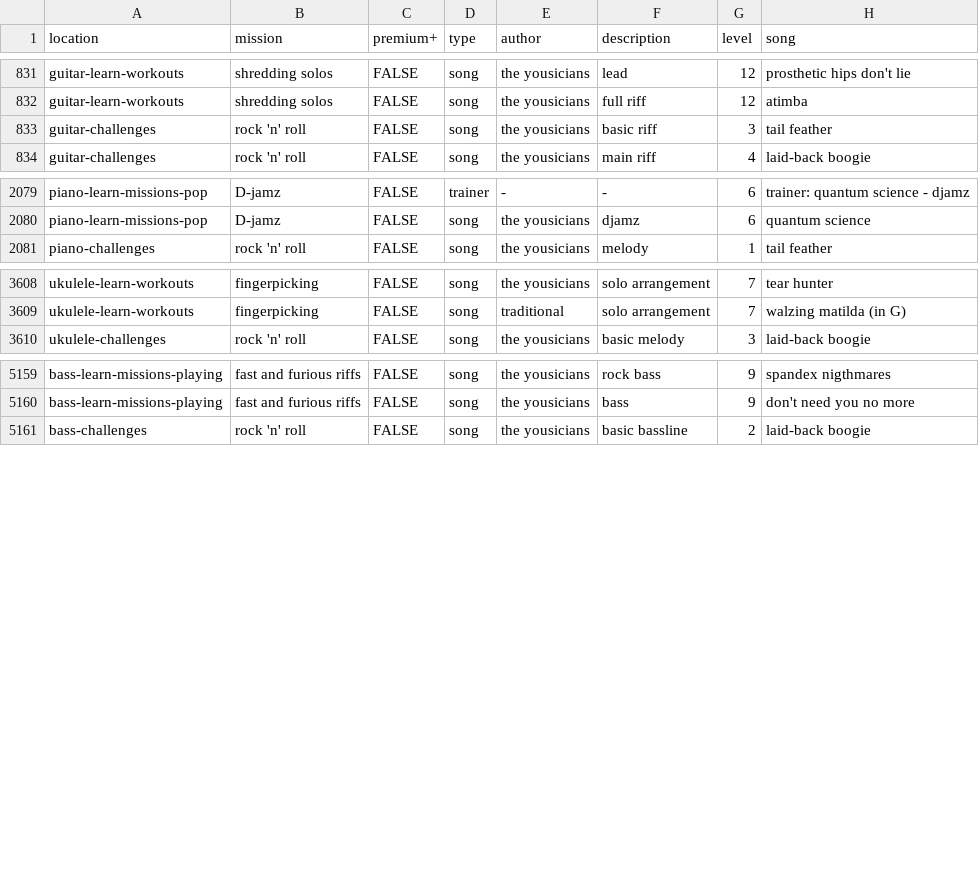
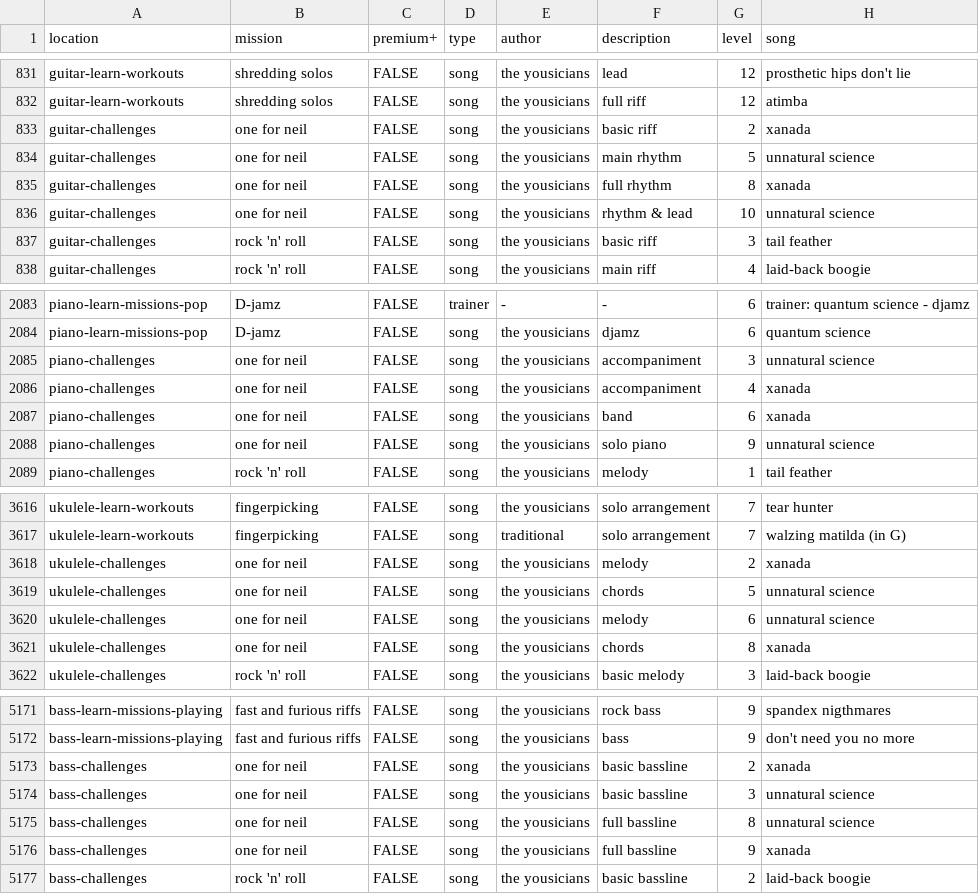
Before and after one commit to zeljkofilipin/yousician, a CSV file: yousician.csv, drawn as a sheet; only a part is shown, gaps mark what is left out; the diff names each change by its address in the sheet, - before the commit and + after, or states it on an @@ line.

Commit message:
2020-03 challenge

```diff
--- a/yousician.csv
+++ b/yousician.csv
+row 833: guitar-challenges | one for neil | FALSE | song | the yousicians | basic riff | 2 | xanada
+row 834: guitar-challenges | one for neil | FALSE | song | the yousicians | main rhythm | 5 | unnatural science
+row 835: guitar-challenges | one for neil | FALSE | song | the yousicians | full rhythm | 8 | xanada
+row 836: guitar-challenges | one for neil | FALSE | song | the yousicians | rhythm & lead | 10 | unnatural science
+row 2085: piano-challenges | one for neil | FALSE | song | the yousicians | accompaniment | 3 | unnatural science
+row 2086: piano-challenges | one for neil | FALSE | song | the yousicians | accompaniment | 4 | xanada
+row 2087: piano-challenges | one for neil | FALSE | song | the yousicians | band | 6 | xanada
+row 2088: piano-challenges | one for neil | FALSE | song | the yousicians | solo piano | 9 | unnatural science
+row 3618: ukulele-challenges | one for neil | FALSE | song | the yousicians | melody | 2 | xanada
+row 3619: ukulele-challenges | one for neil | FALSE | song | the yousicians | chords | 5 | unnatural science
+row 3620: ukulele-challenges | one for neil | FALSE | song | the yousicians | melody | 6 | unnatural science
+row 3621: ukulele-challenges | one for neil | FALSE | song | the yousicians | chords | 8 | xanada
+row 5173: bass-challenges | one for neil | FALSE | song | the yousicians | basic bassline | 2 | xanada
+row 5174: bass-challenges | one for neil | FALSE | song | the yousicians | basic bassline | 3 | unnatural science
+row 5175: bass-challenges | one for neil | FALSE | song | the yousicians | full bassline | 8 | unnatural science
+row 5176: bass-challenges | one for neil | FALSE | song | the yousicians | full bassline | 9 | xanada
```
Also changed, not shown: challenges.csv, 1 other file.
